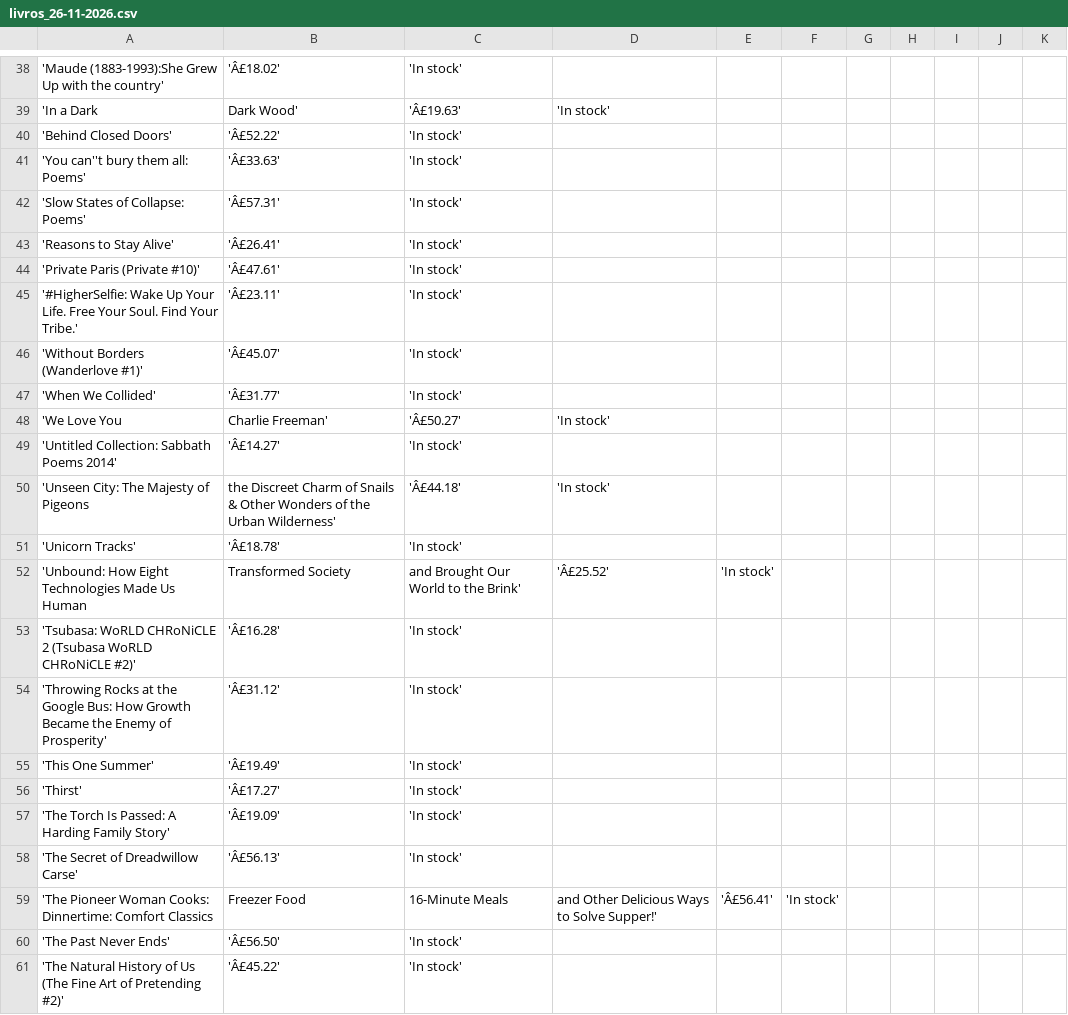
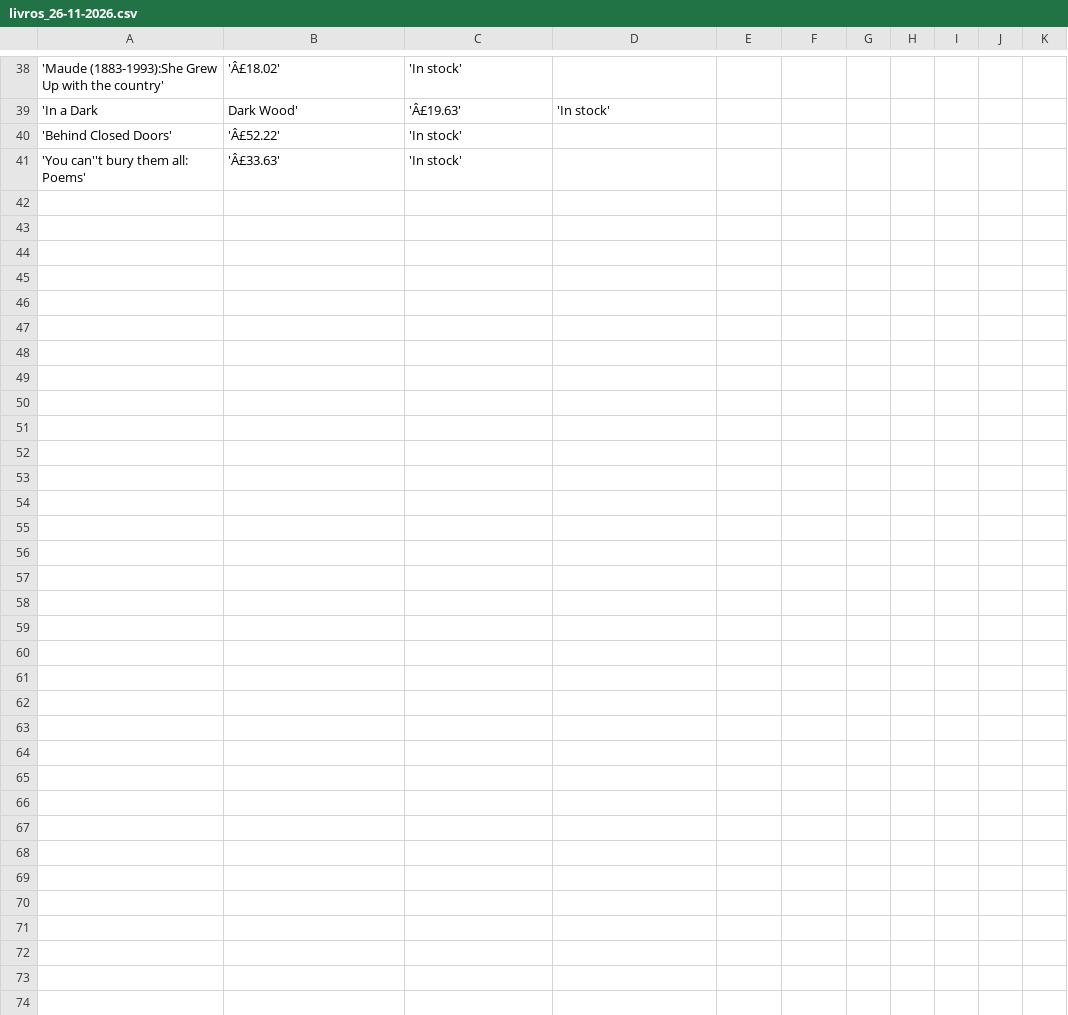
Before and after one commit to ValaTres/Curso_Python, a CSV file: livros_26-11-2026.csv, drawn as a sheet; only a part is shown, gaps mark what is left out; the diff names each change by its address in the sheet, - before the commit and + after, or states it on an @@ line.

```diff
--- a/livros_26-11-2026.csv
+++ b/livros_26-11-2026.csv
-row 42: 'Slow States of Collapse: Poems' | 'Â£57.31' | 'In stock'
-row 43: 'Reasons to Stay Alive' | 'Â£26.41' | 'In stock'
-row 44: 'Private Paris (Private #10)' | 'Â£47.61' | 'In stock'
-row 45: '#HigherSelfie: Wake Up Your Life. Free Your Soul. Find Your Tribe.' | 'Â£23.11' | 'In stock'
-row 46: 'Without Borders (Wanderlove #1)' | 'Â£45.07' | 'In stock'
-row 47: 'When We Collided' | 'Â£31.77' | 'In stock'
-row 48: 'We Love You | Charlie Freeman' | 'Â£50.27' | 'In stock'
-row 49: 'Untitled Collection: Sabbath Poems 2014' | 'Â£14.27' | 'In stock'
-row 50: 'Unseen City: The Majesty of Pigeons | the Discreet Charm of Snails & Other Wonders of the Urban Wilderness' | 'Â£44.18' | 'In stock'
-row 51: 'Unicorn Tracks' | 'Â£18.78' | 'In stock'
-row 52: 'Unbound: How Eight Technologies Made Us Human | Transformed Society | and Brought Our World to the Brink' | 'Â£25.52' | 'In stock'
-row 53: 'Tsubasa: WoRLD CHRoNiCLE 2 (Tsubasa WoRLD CHRoNiCLE #2)' | 'Â£16.28' | 'In stock'
-row 54: 'Throwing Rocks at the Google Bus: How Growth Became the Enemy of Prosperity' | 'Â£31.12' | 'In stock'
-row 55: 'This One Summer' | 'Â£19.49' | 'In stock'
-row 56: 'Thirst' | 'Â£17.27' | 'In stock'
-row 57: 'The Torch Is Passed: A Harding Family Story' | 'Â£19.09' | 'In stock'
-row 58: 'The Secret of Dreadwillow Carse' | 'Â£56.13' | 'In stock'
-row 59: 'The Pioneer Woman Cooks: Dinnertime: Comfort Classics | Freezer Food | 16-Minute Meals | and Other Delicious Ways to Solve Supper!' | 'Â£56.41' | 'In stock'
-row 60: 'The Past Never Ends' | 'Â£56.50' | 'In stock'
-row 61: 'The Natural History of Us (The Fine Art of Pretending #2)' | 'Â£45.22' | 'In stock'
```
Also changed, not shown: 2 other files.
